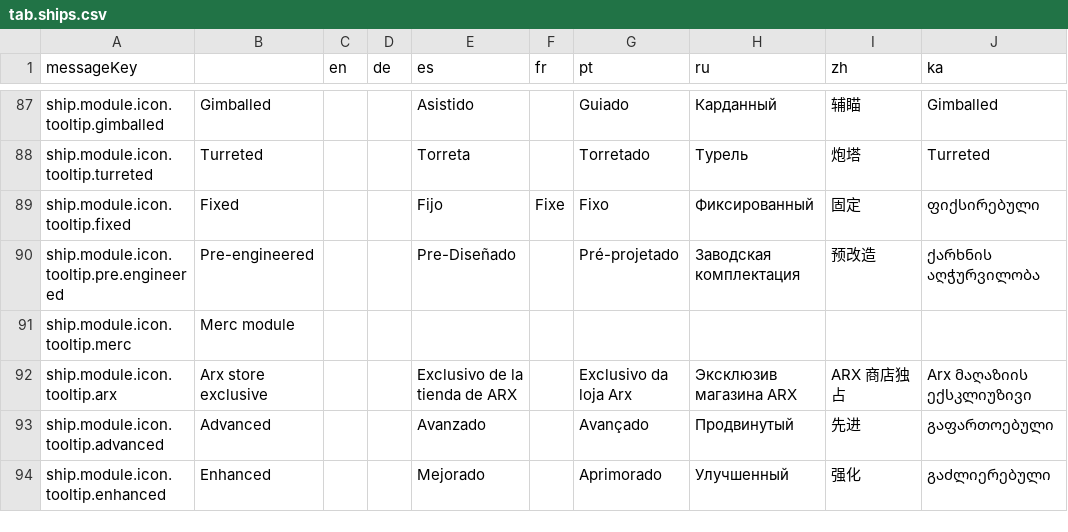
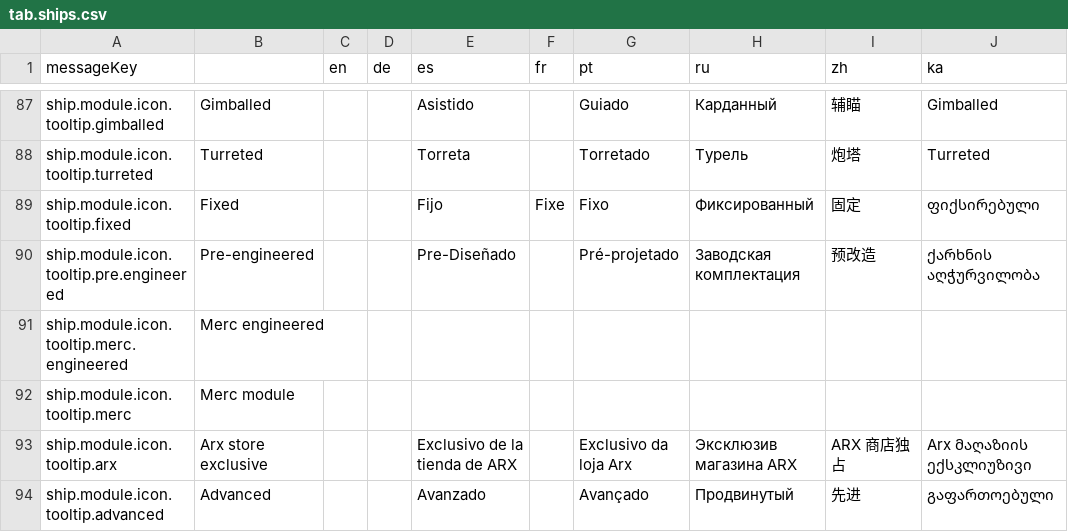
Before and after one commit to jixxed/ed-odyssey-materials-helper, a CSV file: application/src/main/resources/locale/tab.ships.csv, drawn as a sheet; only a part is shown, gaps mark what is left out; the shorter side is filled out with more unchanged rows; the diff names each change by its address in the sheet, - before the commit and + after, or states it on an @@ line.

Commit message:
alternate damage ratio handling (WIP) merc engineering icon bump version

```diff
--- a/application/src/main/resources/locale/tab.ships.csv
+++ b/application/src/main/resources/locale/tab.ships.csv
+row 91: ship.module.icon.tooltip.merc.engineered | Merc engineered
```
Also changed, not shown: application/src/main/resources/locale/blueprint/horizons/modifier.csv, application/src/main/resources/locale/blueprint/horizons/modifier.unit.csv, 21 other files.
